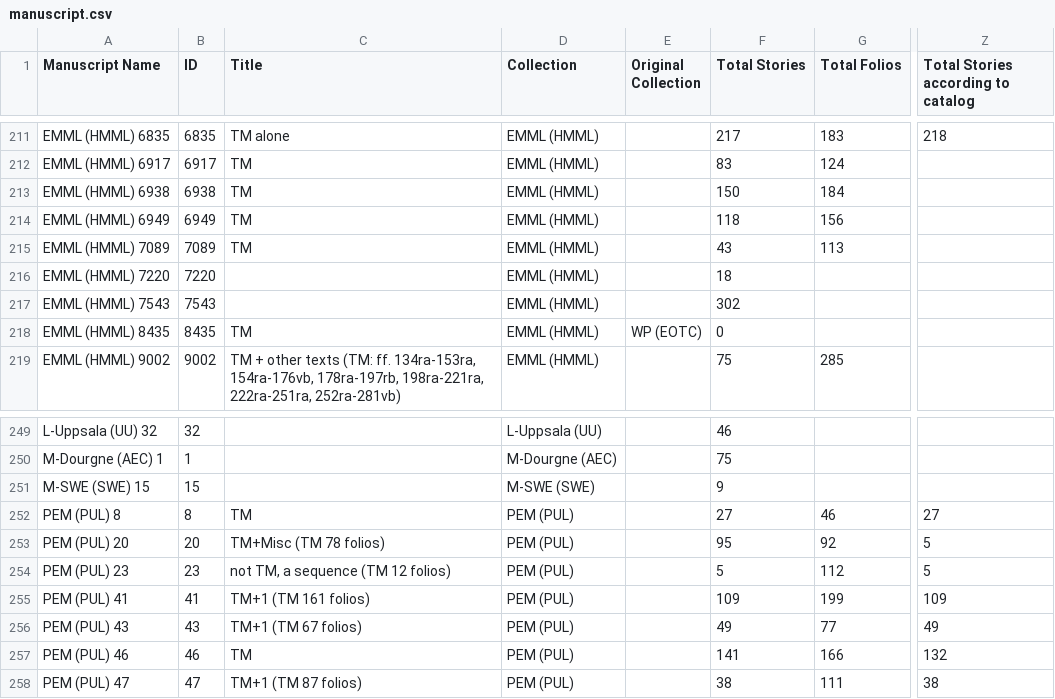
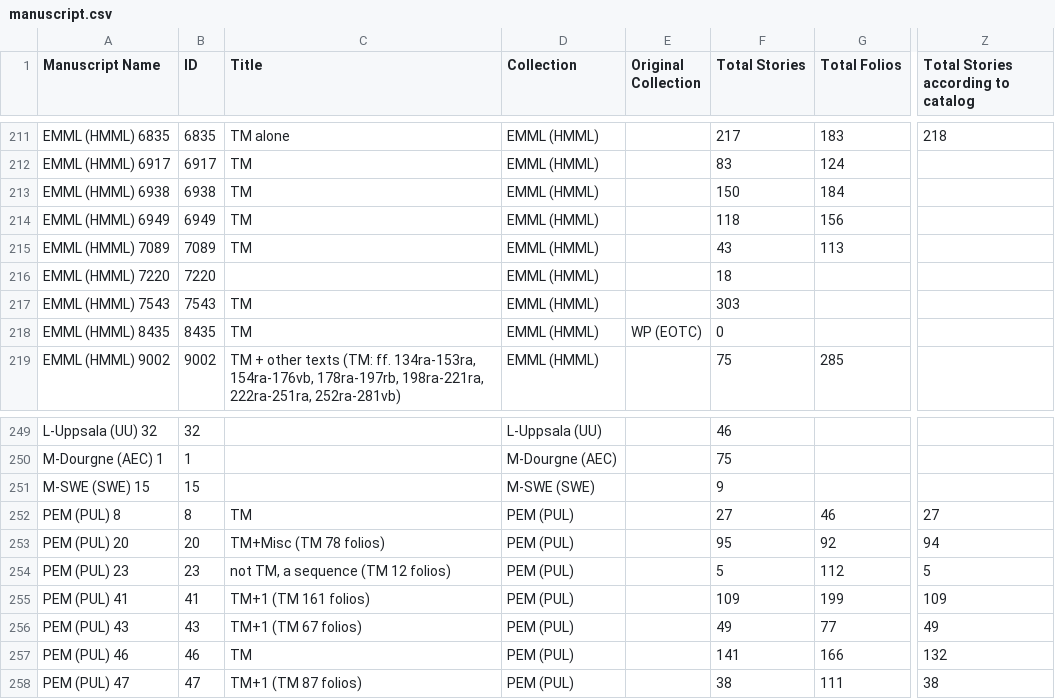
Before and after one commit to Princeton-CDH/pemm-data, a CSV file: data/manuscript.csv, drawn as a sheet; only a part is shown, gaps mark what is left out; the diff names each change by its address in the sheet, - before the commit and + after, or states it on an @@ line.

Commit message:
Automatic data updates from PEMM
Co-authored-by: elambrinaki <34317046+elambrinaki@users.noreply.github.com>

```diff
--- a/data/manuscript.csv
+++ b/data/manuscript.csv
-C217 (Title): (empty)
+C217 (Title): TM
-F217 (Total Stories): 302
+F217 (Total Stories): 303
-Z253: 5
+Z253: 94
```
Also changed, not shown: 1 other file.
